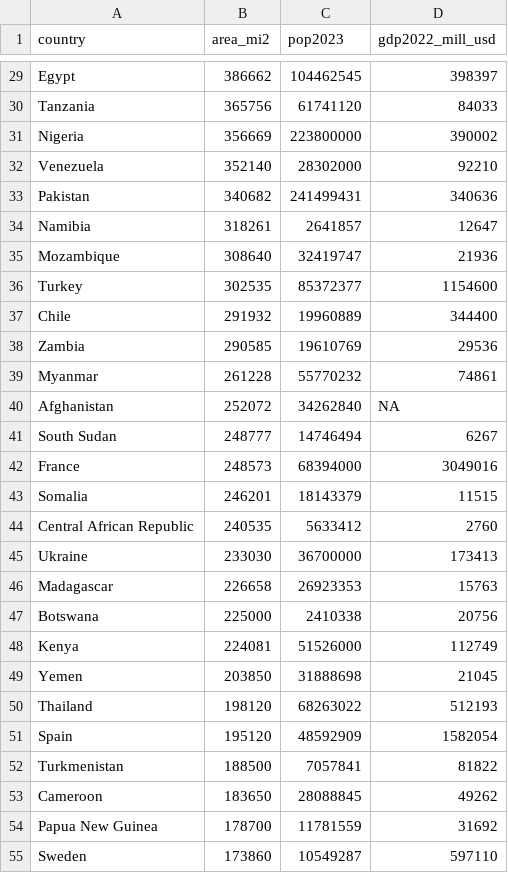
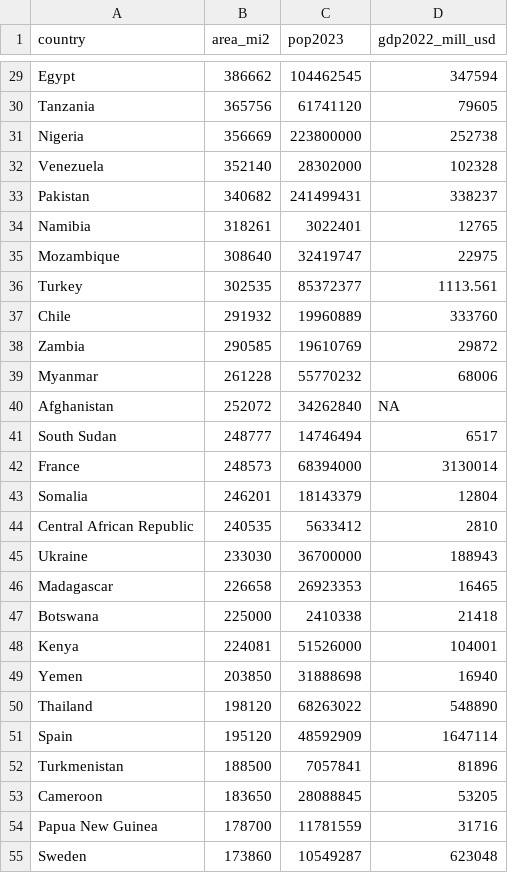
Before and after one commit to CerebralMastication/countries_states, a CSV file: data/country_data.csv, drawn as a sheet; only a part is shown, gaps mark what is left out; the diff covers the shown part only; the diff names each change by its address in the sheet, - before the commit and + after, or states it on an @@ line.

```diff
--- a/data/country_data.csv
+++ b/data/country_data.csv
-D29 (gdp2022_mill_usd): 398397
+D29 (gdp2022_mill_usd): 347594
-D30 (gdp2022_mill_usd): 84033
+D30 (gdp2022_mill_usd): 79605
-D31 (gdp2022_mill_usd): 390002
+D31 (gdp2022_mill_usd): 252738
-D32 (gdp2022_mill_usd): 92210
+D32 (gdp2022_mill_usd): 102328
-D33 (gdp2022_mill_usd): 340636
+D33 (gdp2022_mill_usd): 338237
-C34 (pop2023): 2641857
+C34 (pop2023): 3022401
-D34 (gdp2022_mill_usd): 12647
+D34 (gdp2022_mill_usd): 12765
-D35 (gdp2022_mill_usd): 21936
+D35 (gdp2022_mill_usd): 22975
-D36 (gdp2022_mill_usd): 1154600
+D36 (gdp2022_mill_usd): 1113.561
-D37 (gdp2022_mill_usd): 344400
+D37 (gdp2022_mill_usd): 333760
-D38 (gdp2022_mill_usd): 29536
+D38 (gdp2022_mill_usd): 29872
-D39 (gdp2022_mill_usd): 74861
+D39 (gdp2022_mill_usd): 68006
-D41 (gdp2022_mill_usd): 6267
+D41 (gdp2022_mill_usd): 6517
-D42 (gdp2022_mill_usd): 3049016
+D42 (gdp2022_mill_usd): 3130014
-D43 (gdp2022_mill_usd): 11515
+D43 (gdp2022_mill_usd): 12804
-D44 (gdp2022_mill_usd): 2760
+D44 (gdp2022_mill_usd): 2810
-D45 (gdp2022_mill_usd): 173413
+D45 (gdp2022_mill_usd): 188943
-D46 (gdp2022_mill_usd): 15763
+D46 (gdp2022_mill_usd): 16465
-D47 (gdp2022_mill_usd): 20756
+D47 (gdp2022_mill_usd): 21418
-D48 (gdp2022_mill_usd): 112749
+D48 (gdp2022_mill_usd): 104001
-D49 (gdp2022_mill_usd): 21045
+D49 (gdp2022_mill_usd): 16940
-D50 (gdp2022_mill_usd): 512193
+D50 (gdp2022_mill_usd): 548890
-D51 (gdp2022_mill_usd): 1582054
+D51 (gdp2022_mill_usd): 1647114
-D52 (gdp2022_mill_usd): 81822
+D52 (gdp2022_mill_usd): 81896
-D53 (gdp2022_mill_usd): 49262
+D53 (gdp2022_mill_usd): 53205
-D54 (gdp2022_mill_usd): 31692
+D54 (gdp2022_mill_usd): 31716
-D55 (gdp2022_mill_usd): 597110
+D55 (gdp2022_mill_usd): 623048
```
Also changed, not shown: 165 edited cells elsewhere in this file, 1 other file.
